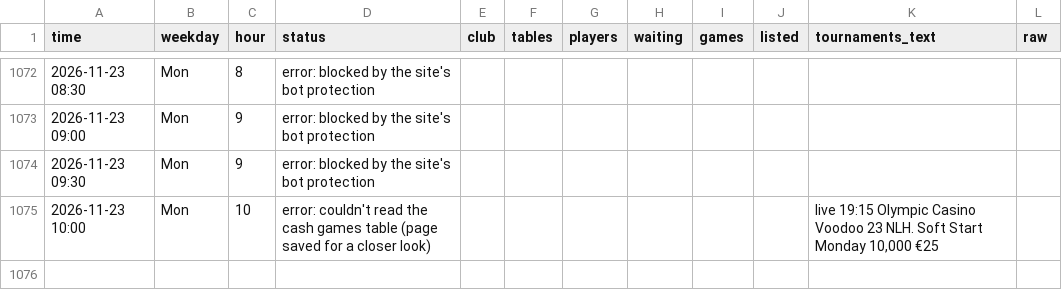
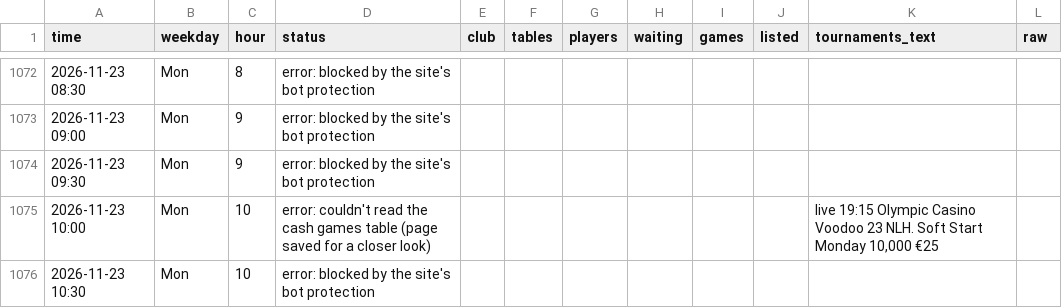
Before and after one commit to legendtoss/kings-tracker, a CSV file: data/olympic-riga/2026-11.csv, drawn as a sheet; only a part is shown, gaps mark what is left out.

```diff
--- a/data/olympic-riga/2026-11.csv
+++ b/data/olympic-riga/2026-11.csv
@@ -1075 +1075,2 @@
 2026-11-23 10:00,Mon,10,error: couldn't read the cash games table (page saved for a closer look),,,,,,,"live 19:15 Olympic Casino Voodoo 23 NLH. Soft Start Monday 10,000 €25",
+2026-11-23 10:30,Mon,10,error: blocked by the site's bot protection,,,,,,,,
```
Also changed, not shown: data/2026-11.csv, data/cardcasino/2026-11.csv, 14 other files.
